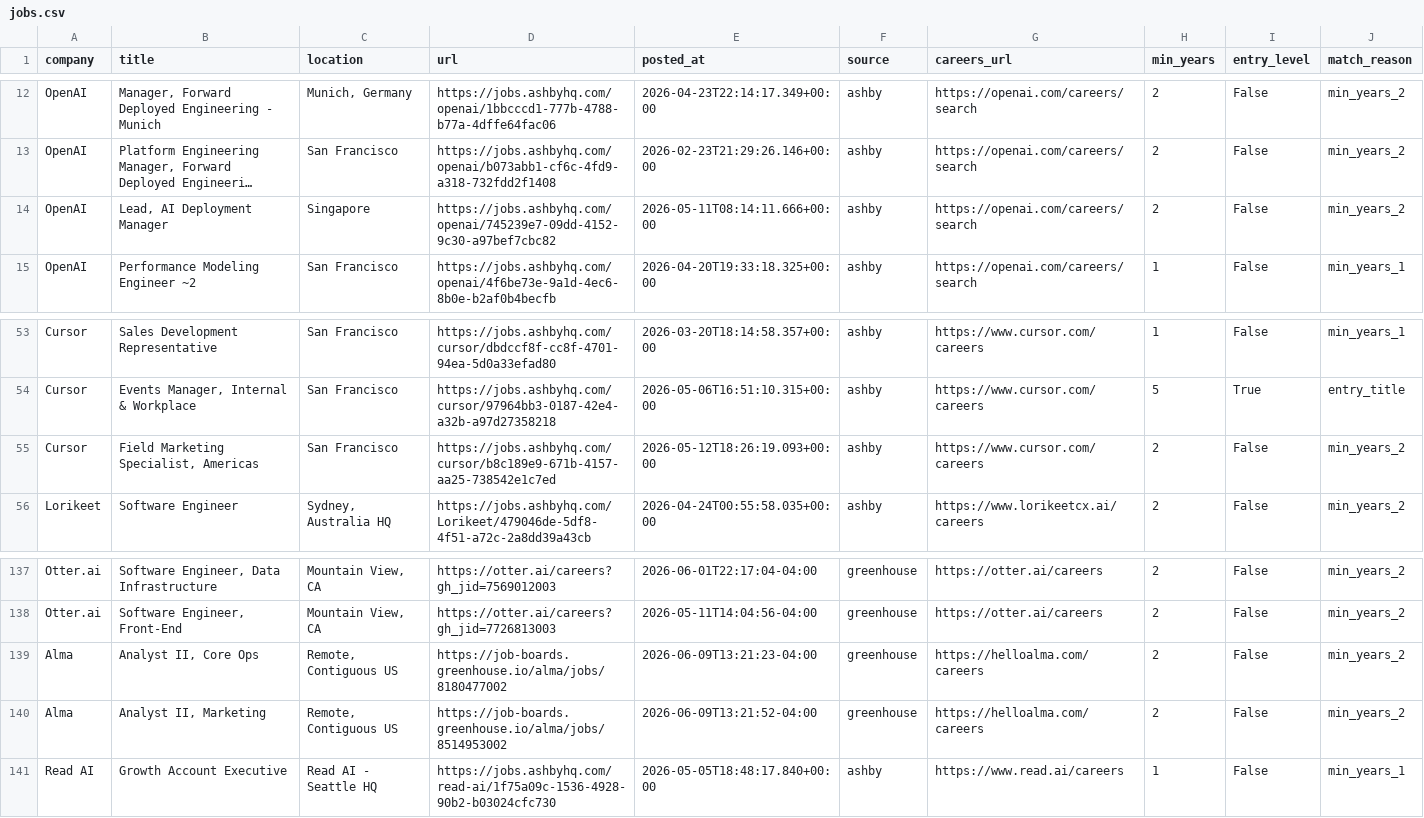
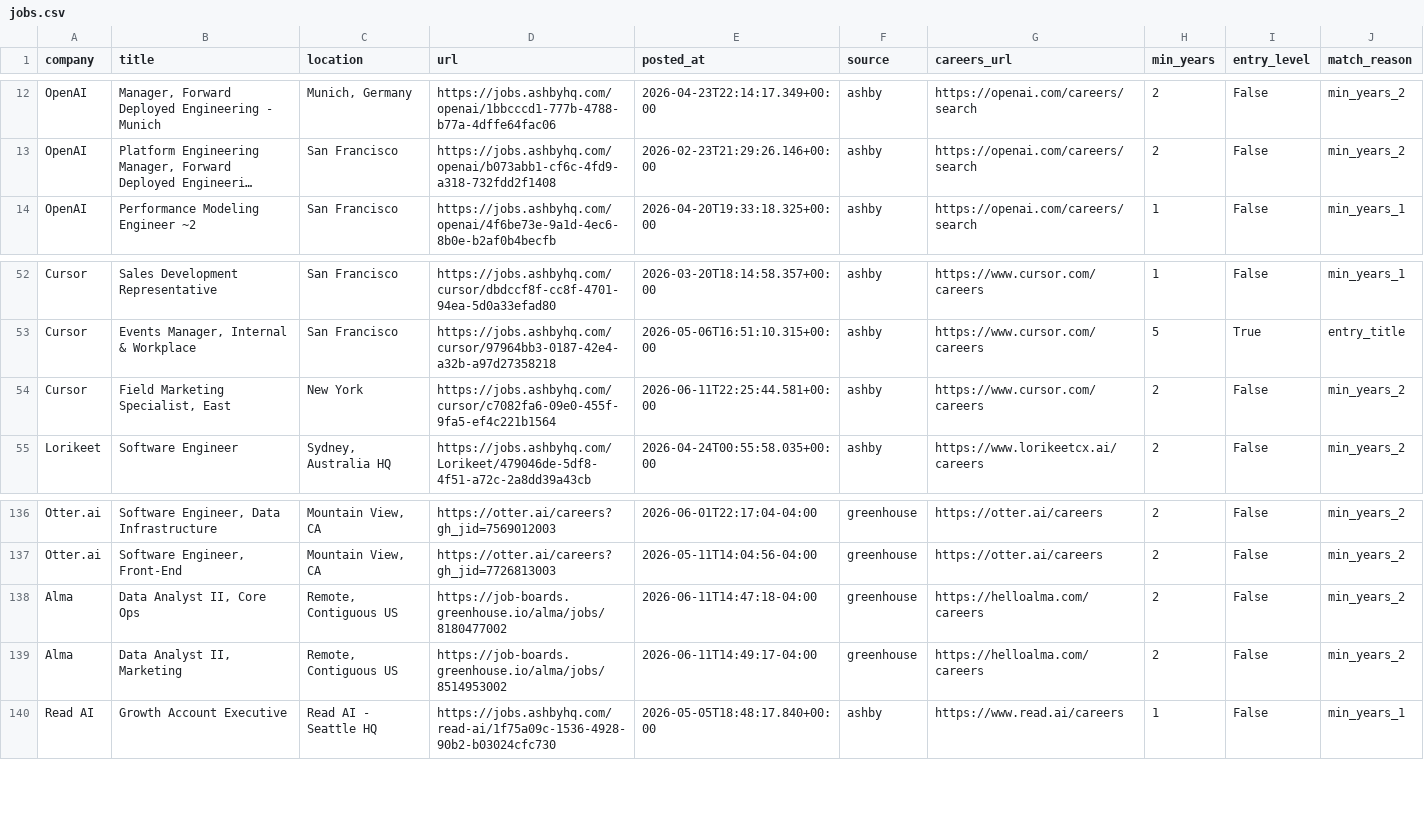
Before and after one commit to zachrosenblum/AI-Job-Board, a CSV file: New project/output/jobs.csv, drawn as a sheet; only a part is shown, gaps mark what is left out; long unchanged cells end in …; removed rows and columns are numbered as before the commit, all else as after; the diff names each change by its address in the sheet, - before the commit and + after, or states it on an @@ line.

```diff
--- a/New project/output/jobs.csv
+++ b/New project/output/jobs.csv
-row 14: OpenAI | Lead, AI Deployment Manager | Singapore | https://jobs.ashbyhq.com/openai/745239e7-09dd-4152-9c30-a97bef7cbc82 | 2026-05-11T08:14:11.666+00:00 | ashby | https://openai.com/careers/search | 2 | False | min_years_2
-B54 (title): Field Marketing Specialist, Americas
+B54 (title): Field Marketing Specialist, East
-C54 (location): San Francisco
+C54 (location): New York
-D54 (url): https://jobs.ashbyhq.com/cursor/b8c189e9-671b-4157-aa25-738542e1c7ed
+D54 (url): https://jobs.ashbyhq.com/cursor/c7082fa6-09e0-455f-9fa5-ef4c221b1564
-E54 (posted_at): 2026-05-12T18:26:19.093+00:00
+E54 (posted_at): 2026-06-11T22:25:44.581+00:00
-B138 (title): Analyst II, Core Ops
+B138 (title): Data Analyst II, Core Ops
-E138 (posted_at): 2026-06-09T13:21:23-04:00
+E138 (posted_at): 2026-06-11T14:47:18-04:00
-B139 (title): Analyst II, Marketing
+B139 (title): Data Analyst II, Marketing
-E139 (posted_at): 2026-06-09T13:21:52-04:00
+E139 (posted_at): 2026-06-11T14:49:17-04:00
```
Also changed, not shown: 2 other files.
